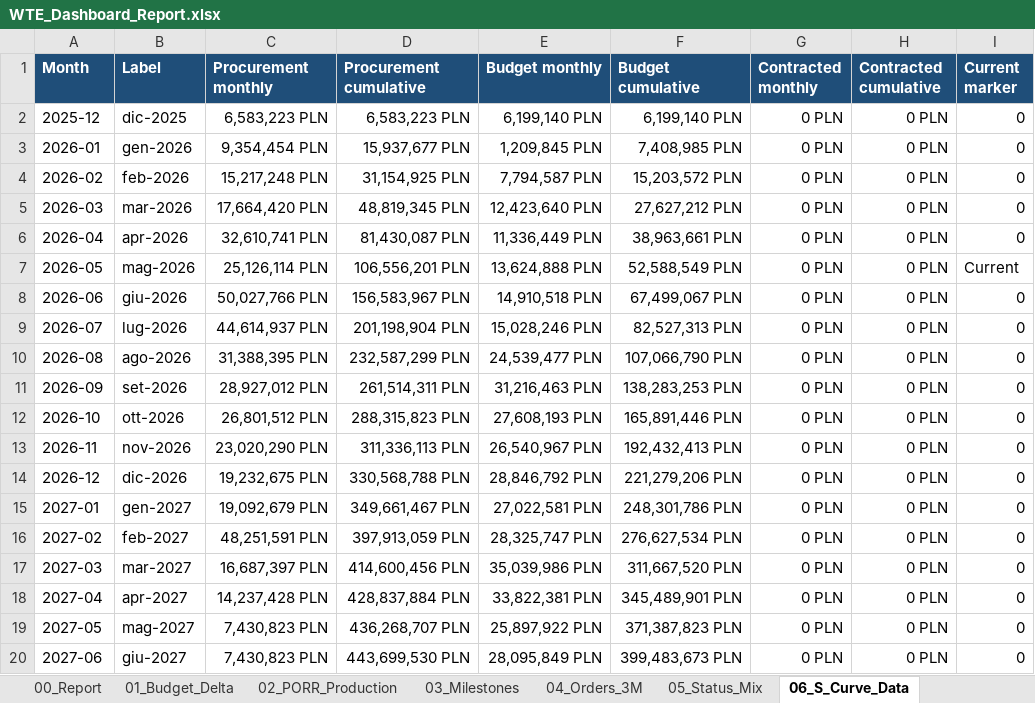
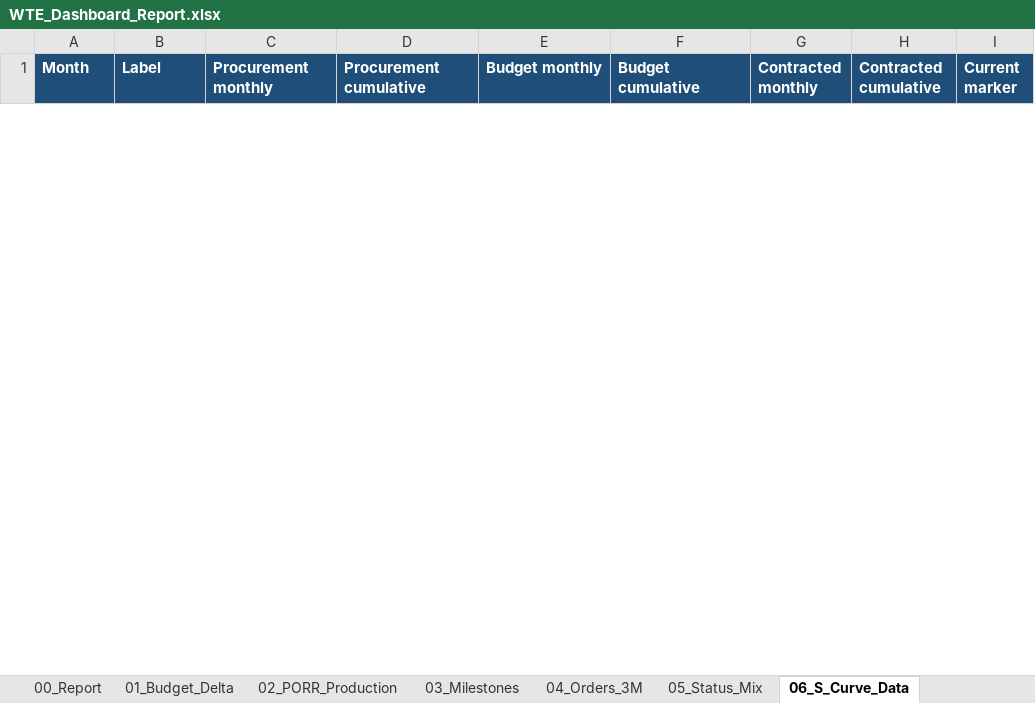
Before and after one commit to aldotermomeccanica-bit/wte-dashboard-wloclawek, an Excel workbook: docs/reports/WTE_Dashboard_Report.xlsx, sheet 06_S_Curve_Data, drawn as a sheet; only a part is shown; values as stored, in another font and other column widths than the file's, no borders; removed rows and columns are numbered as before the commit, all else as after; the diff covers the shown part only; the diff names each change by its address in the sheet, - before the commit and + after, or states it on an @@ line.

```diff
--- a/docs/reports/WTE_Dashboard_Report.xlsx (sheet 06_S_Curve_Data)
+++ b/docs/reports/WTE_Dashboard_Report.xlsx (sheet 06_S_Curve_Data)
-row 2: 2025-12 | dic-2025 | 6,583,223 PLN | 6,583,223 PLN | 6,199,140 PLN | 6,199,140 PLN | 0 PLN | 0 PLN | 0
-row 3: 2026-01 | gen-2026 | 9,354,454 PLN | 15,937,677 PLN | 1,209,845 PLN | 7,408,985 PLN | 0 PLN | 0 PLN | 0
-row 4: 2026-02 | feb-2026 | 15,217,248 PLN | 31,154,925 PLN | 7,794,587 PLN | 15,203,572 PLN | 0 PLN | 0 PLN | 0
-row 5: 2026-03 | mar-2026 | 17,664,420 PLN | 48,819,345 PLN | 12,423,640 PLN | 27,627,212 PLN | 0 PLN | 0 PLN | 0
-row 6: 2026-04 | apr-2026 | 32,610,741 PLN | 81,430,087 PLN | 11,336,449 PLN | 38,963,661 PLN | 0 PLN | 0 PLN | 0
-row 7: 2026-05 | mag-2026 | 25,126,114 PLN | 106,556,201 PLN | 13,624,888 PLN | 52,588,549 PLN | 0 PLN | 0 PLN | Current
-row 8: 2026-06 | giu-2026 | 50,027,766 PLN | 156,583,967 PLN | 14,910,518 PLN | 67,499,067 PLN | 0 PLN | 0 PLN | 0
-row 9: 2026-07 | lug-2026 | 44,614,937 PLN | 201,198,904 PLN | 15,028,246 PLN | 82,527,313 PLN | 0 PLN | 0 PLN | 0
-row 10: 2026-08 | ago-2026 | 31,388,395 PLN | 232,587,299 PLN | 24,539,477 PLN | 107,066,790 PLN | 0 PLN | 0 PLN | 0
-row 11: 2026-09 | set-2026 | 28,927,012 PLN | 261,514,311 PLN | 31,216,463 PLN | 138,283,253 PLN | 0 PLN | 0 PLN | 0
-row 12: 2026-10 | ott-2026 | 26,801,512 PLN | 288,315,823 PLN | 27,608,193 PLN | 165,891,446 PLN | 0 PLN | 0 PLN | 0
-row 13: 2026-11 | nov-2026 | 23,020,290 PLN | 311,336,113 PLN | 26,540,967 PLN | 192,432,413 PLN | 0 PLN | 0 PLN | 0
-row 14: 2026-12 | dic-2026 | 19,232,675 PLN | 330,568,788 PLN | 28,846,792 PLN | 221,279,206 PLN | 0 PLN | 0 PLN | 0
-row 15: 2027-01 | gen-2027 | 19,092,679 PLN | 349,661,467 PLN | 27,022,581 PLN | 248,301,786 PLN | 0 PLN | 0 PLN | 0
-row 16: 2027-02 | feb-2027 | 48,251,591 PLN | 397,913,059 PLN | 28,325,747 PLN | 276,627,534 PLN | 0 PLN | 0 PLN | 0
-row 17: 2027-03 | mar-2027 | 16,687,397 PLN | 414,600,456 PLN | 35,039,986 PLN | 311,667,520 PLN | 0 PLN | 0 PLN | 0
-row 18: 2027-04 | apr-2027 | 14,237,428 PLN | 428,837,884 PLN | 33,822,381 PLN | 345,489,901 PLN | 0 PLN | 0 PLN | 0
-row 19: 2027-05 | mag-2027 | 7,430,823 PLN | 436,268,707 PLN | 25,897,922 PLN | 371,387,823 PLN | 0 PLN | 0 PLN | 0
-row 20: 2027-06 | giu-2027 | 7,430,823 PLN | 443,699,530 PLN | 28,095,849 PLN | 399,483,673 PLN | 0 PLN | 0 PLN | 0
```
Also changed, not shown: 37 added rows and 18 removed rows elsewhere in this sheet, sheet 04_Orders_3M, sheet 01_Budget_Delta, sheet 02_PORR_Production, sheet 07_Source_Budget_Delta, sheet 10_Source_Orders_3M, sheet 05_Status_Mix, 2 more sheets, hidden cells, charts or pictures, 1 other file.
